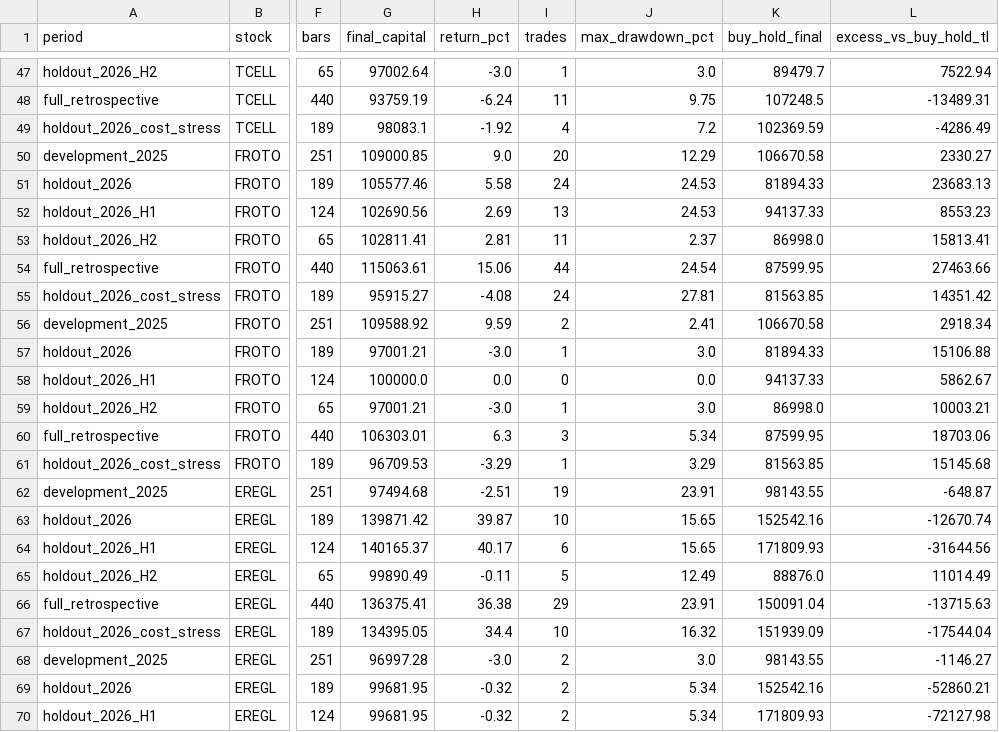
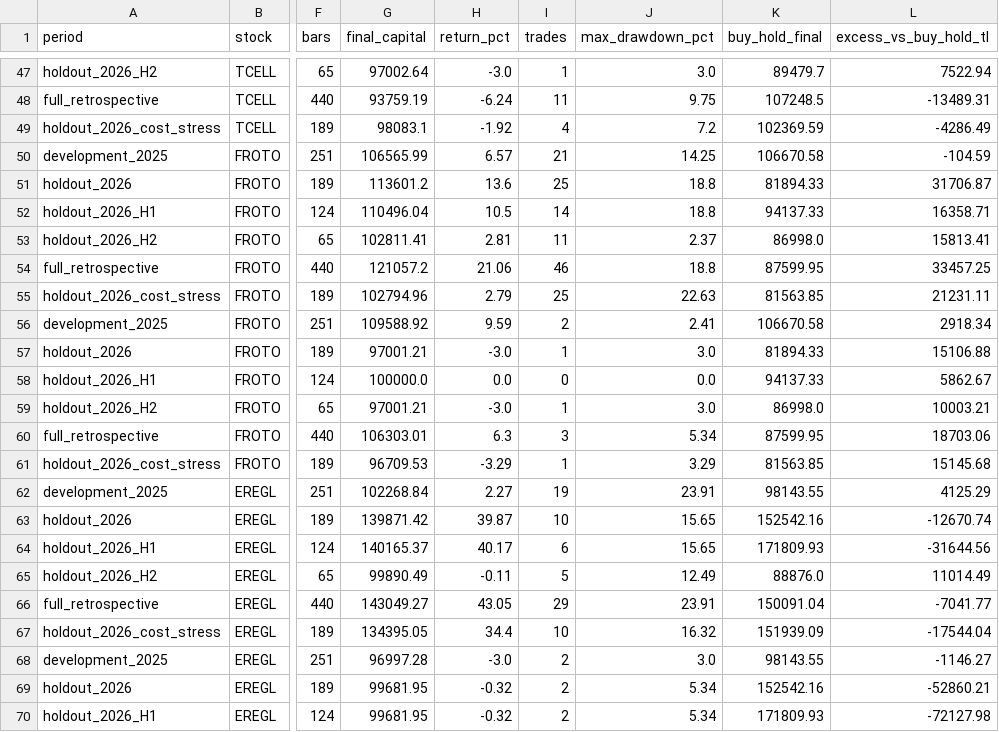
Before and after one commit to furkantosun1607/econ_bist_stock, a CSV file: results/validation/summary.csv, drawn as a sheet; only a part is shown, gaps mark what is left out; the diff covers the shown part only; the diff names each change by its address in the sheet, - before the commit and + after, or states it on an @@ line.

```diff
--- a/results/validation/summary.csv
+++ b/results/validation/summary.csv
-G50 (final_capital): 109000.85
+G50 (final_capital): 106565.99
-H50 (return_pct): 9.0
+H50 (return_pct): 6.57
-I50 (trades): 20
+I50 (trades): 21
-J50 (max_drawdown_pct): 12.29
+J50 (max_drawdown_pct): 14.25
-L50 (excess_vs_buy_hold_tl): 2330.27
+L50 (excess_vs_buy_hold_tl): -104.59
-G51 (final_capital): 105577.46
+G51 (final_capital): 113601.2
-H51 (return_pct): 5.58
+H51 (return_pct): 13.6
-I51 (trades): 24
+I51 (trades): 25
-J51:J52 (max_drawdown_pct): 24.53
+J51:J52 (max_drawdown_pct): 18.8
-L51 (excess_vs_buy_hold_tl): 23683.13
+L51 (excess_vs_buy_hold_tl): 31706.87
-G52 (final_capital): 102690.56
+G52 (final_capital): 110496.04
-H52 (return_pct): 2.69
+H52 (return_pct): 10.5
-I52 (trades): 13
+I52 (trades): 14
-L52 (excess_vs_buy_hold_tl): 8553.23
+L52 (excess_vs_buy_hold_tl): 16358.71
-G54 (final_capital): 115063.61
+G54 (final_capital): 121057.2
-H54 (return_pct): 15.06
+H54 (return_pct): 21.06
-I54 (trades): 44
+I54 (trades): 46
-J54 (max_drawdown_pct): 24.54
+J54 (max_drawdown_pct): 18.8
-L54 (excess_vs_buy_hold_tl): 27463.66
+L54 (excess_vs_buy_hold_tl): 33457.25
-G55 (final_capital): 95915.27
+G55 (final_capital): 102794.96
-H55 (return_pct): -4.08
+H55 (return_pct): 2.79
-I55 (trades): 24
+I55 (trades): 25
-J55 (max_drawdown_pct): 27.81
+J55 (max_drawdown_pct): 22.63
-L55 (excess_vs_buy_hold_tl): 14351.42
+L55 (excess_vs_buy_hold_tl): 21231.11
-G62 (final_capital): 97494.68
+G62 (final_capital): 102268.84
-H62 (return_pct): -2.51
+H62 (return_pct): 2.27
-L62 (excess_vs_buy_hold_tl): -648.87
+L62 (excess_vs_buy_hold_tl): 4125.29
-G66 (final_capital): 136375.41
+G66 (final_capital): 143049.27
-H66 (return_pct): 36.38
+H66 (return_pct): 43.05
-L66 (excess_vs_buy_hold_tl): -13715.63
+L66 (excess_vs_buy_hold_tl): -7041.77
```
Also changed, not shown: 42 edited cells elsewhere in this file, results/metrics_summary.csv, results/trades/EREGL_trades.csv, 17 other files.
